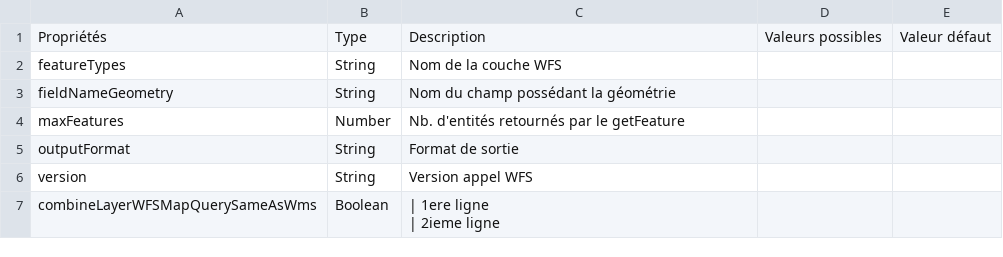
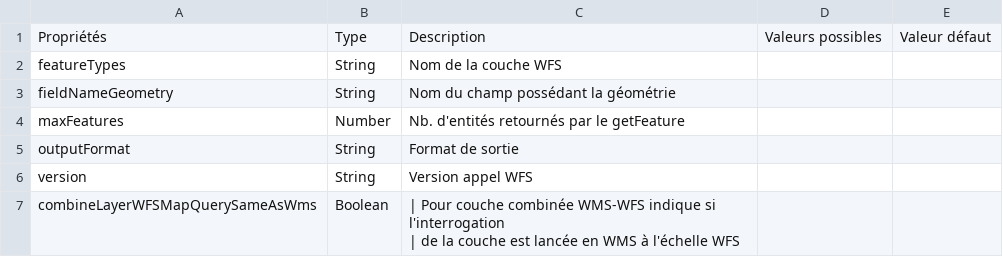
Before and after one commit to infra-geo-ouverte/igo2, a CSV file: docs/_tables/fr/properties/sources/wms-wfs-params.csv, drawn as a sheet.

Commit message:
docs

```diff
--- a/docs/_tables/fr/properties/sources/wms-wfs-params.csv
+++ b/docs/_tables/fr/properties/sources/wms-wfs-params.csv
@@ -6,3 +6,3 @@ outputFormat , String,Format de sortie ,,
 version, String,Version appel WFS ,,
-combineLayerWFSMapQuerySameAsWms, Boolean,"| 1ere ligne
-| 2ieme ligne",,
+combineLayerWFSMapQuerySameAsWms, Boolean,"| Pour couche combinée WMS-WFS indique si l'interrogation
+| de la couche est lancée en WMS à l'échelle WFS",,
```
